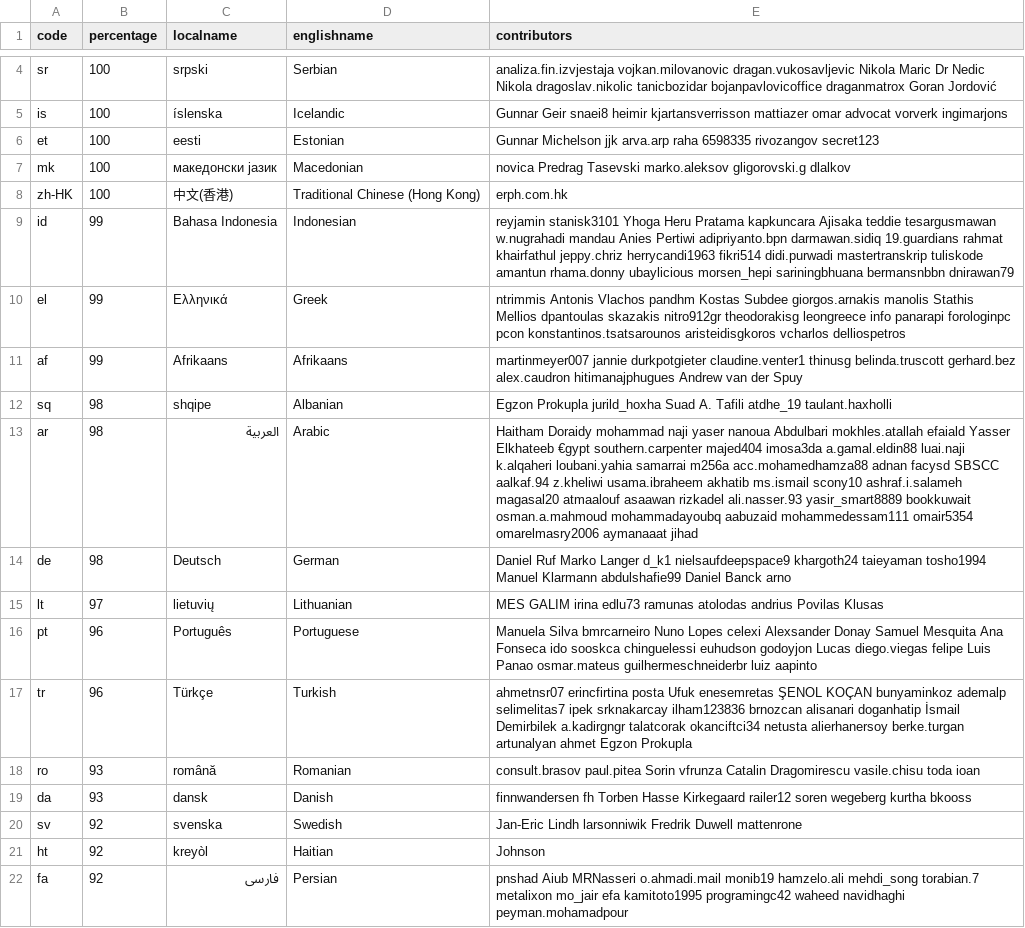
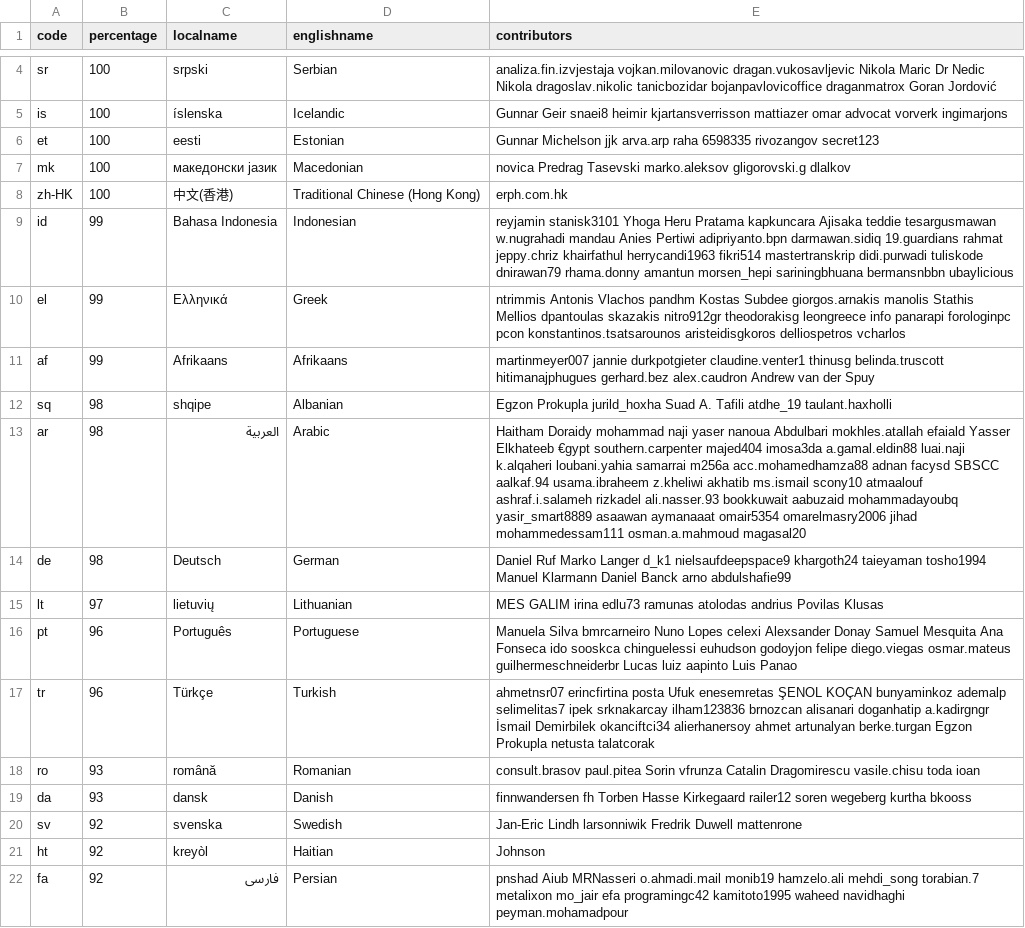
Before and after one commit to 3etechinns/www.manager.io, a CSV file: _data/translations.csv, drawn as a sheet; only a part is shown, gaps mark what is left out; the diff covers the shown part only.

Commit message:
WebTranslateIt

```diff
--- a/_data/translations.csv
+++ b/_data/translations.csv
@@ -8,11 +8,11 @@ mk,100,македонски јазик,Macedonian,novica Predrag Tasevski marko.
 zh-HK,100,中文(香港),Traditional Chinese (Hong Kong),erph.com.hk
-id,99,Bahasa Indonesia,Indonesian,reyjamin stanisk3101 Yhoga Heru Pratama kapkuncara Ajisaka teddie tesargusmawan w.nugrahadi mandau Anies Pertiwi adipriyanto.bpn darmawan.sidiq 19.guardians rahmat khairfathul jeppy.chriz herrycandi1963 fikri514 didi.purwadi mastertranskrip tuliskode amantun rhama.donny ubaylicious morsen_hepi sariningbhuana bermansnbbn dnirawan79
-el,99,Ελληνικά,Greek,ntrimmis Antonis Vlachos pandhm Kostas Subdee giorgos.arnakis manolis Stathis Mellios dpantoulas skazakis nitro912gr theodorakisg leongreece info panarapi forologinpc pcon konstantinos.tsatsarounos aristeidisgkoros vcharlos delliospetros
-af,99,Afrikaans,Afrikaans,martinmeyer007 jannie durkpotgieter claudine.venter1 thinusg belinda.truscott gerhard.bez alex.caudron hitimanajphugues Andrew van der Spuy
+id,99,Bahasa Indonesia,Indonesian,reyjamin stanisk3101 Yhoga Heru Pratama kapkuncara Ajisaka teddie tesargusmawan w.nugrahadi mandau Anies Pertiwi adipriyanto.bpn darmawan.sidiq 19.guardians rahmat jeppy.chriz khairfathul herrycandi1963 fikri514 mastertranskrip didi.purwadi tuliskode dnirawan79 rhama.donny amantun morsen_hepi sariningbhuana bermansnbbn ubaylicious
+el,99,Ελληνικά,Greek,ntrimmis Antonis Vlachos pandhm Kostas Subdee giorgos.arnakis manolis Stathis Mellios dpantoulas skazakis nitro912gr theodorakisg leongreece info panarapi forologinpc pcon konstantinos.tsatsarounos aristeidisgkoros delliospetros vcharlos
+af,99,Afrikaans,Afrikaans,martinmeyer007 jannie durkpotgieter claudine.venter1 thinusg belinda.truscott hitimanajphugues gerhard.bez alex.caudron Andrew van der Spuy
 sq,98,shqipe,Albanian,Egzon Prokupla jurild_hoxha Suad A. Tafili atdhe_19 taulant.haxholli
-ar,98,العربية,Arabic,Haitham Doraidy mohammad naji yaser nanoua Abdulbari mokhles.atallah efaiald Yasser Elkhateeb €gypt southern.carpenter majed404 imosa3da a.gamal.eldin88 luai.naji k.alqaheri loubani.yahia samarrai m256a acc.mohamedhamza88 adnan facysd SBSCC aalkaf.94 z.kheliwi usama.ibraheem akhatib ms.ismail scony10 ashraf.i.salameh magasal20 atmaalouf asaawan rizkadel ali.nasser.93 yasir_smart8889 bookkuwait osman.a.mahmoud mohammadayoubq aabuzaid mohammedessam111 omair5354 omarelmasry2006 aymanaaat jihad
-de,98,Deutsch,German,Daniel Ruf Marko Langer d_k1 nielsaufdeepspace9 khargoth24 taieyaman tosho1994 Manuel Klarmann abdulshafie99 Daniel Banck arno
+ar,98,العربية,Arabic,Haitham Doraidy mohammad naji yaser nanoua Abdulbari mokhles.atallah efaiald Yasser Elkhateeb €gypt southern.carpenter majed404 imosa3da a.gamal.eldin88 luai.naji k.alqaheri loubani.yahia samarrai m256a acc.mohamedhamza88 adnan facysd SBSCC aalkaf.94 usama.ibraheem z.kheliwi akhatib ms.ismail scony10 atmaalouf ashraf.i.salameh rizkadel ali.nasser.93 bookkuwait aabuzaid mohammadayoubq yasir_smart8889 asaawan aymanaaat omair5354 omarelmasry2006 jihad mohammedessam111 osman.a.mahmoud magasal20
+de,98,Deutsch,German,Daniel Ruf Marko Langer d_k1 nielsaufdeepspace9 khargoth24 taieyaman tosho1994 Manuel Klarmann Daniel Banck arno abdulshafie99
 lt,97,lietuvių,Lithuanian,MES GALIM irina edlu73 ramunas atolodas andrius Povilas Klusas
-pt,96,Português,Portuguese,Manuela Silva bmrcarneiro Nuno Lopes celexi Alexsander Donay Samuel Mesquita Ana Fonseca ido sooskca chinguelessi euhudson godoyjon Lucas diego.viegas felipe Luis Panao osmar.mateus guilhermeschneiderbr luiz aapinto
-tr,96,Türkçe,Turkish,ahmetnsr07 erincfirtina posta Ufuk enesemretas ŞENOL KOÇAN bunyaminkoz ademalp selimelitas7 ipek srknakarcay ilham123836 brnozcan alisanari doganhatip İsmail Demirbilek a.kadirgngr talatcorak okanciftci34 netusta alierhanersoy berke.turgan artunalyan ahmet Egzon Prokupla
+pt,96,Português,Portuguese,Manuela Silva bmrcarneiro Nuno Lopes celexi Alexsander Donay Samuel Mesquita Ana Fonseca ido sooskca chinguelessi euhudson godoyjon felipe diego.viegas osmar.mateus guilhermeschneiderbr Lucas luiz aapinto Luis Panao
+tr,96,Türkçe,Turkish,ahmetnsr07 erincfirtina posta Ufuk enesemretas ŞENOL KOÇAN bunyaminkoz ademalp selimelitas7 ipek srknakarcay ilham123836 brnozcan alisanari doganhatip a.kadirgngr İsmail Demirbilek okanciftci34 alierhanersoy ahmet artunalyan berke.turgan Egzon Prokupla netusta talatcorak
 ro,93,română,Romanian,consult.brasov paul.pitea Sorin vfrunza Catalin Dragomirescu vasile.chisu toda ioan
@@ -21,2 +21,2 @@ sv,92,svenska,Swedish,Jan-Eric Lindh larsonniwik Fredrik Duwell mattenrone
 ht,92,kreyòl,Haitian,Johnson
-fa,92,فارسى,Persian,pnshad Aiub MRNasseri o.ahmadi.mail monib19 hamzelo.ali mehdi_song torabian.7 metalixon mo_jair efa kamitoto1995 programingc42 waheed navidhaghi peyman.mohamadpour
+fa,92,فارسى,Persian,pnshad Aiub MRNasseri o.ahmadi.mail monib19 hamzelo.ali mehdi_song torabian.7 metalixon mo_jair efa programingc42 kamitoto1995 waheed navidhaghi peyman.mohamadpour
```
Also changed, not shown: 16 edited cells elsewhere in this file.
